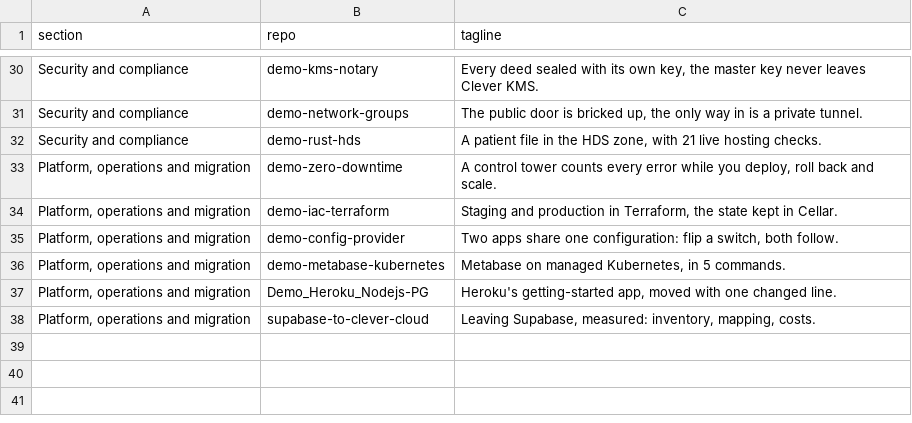
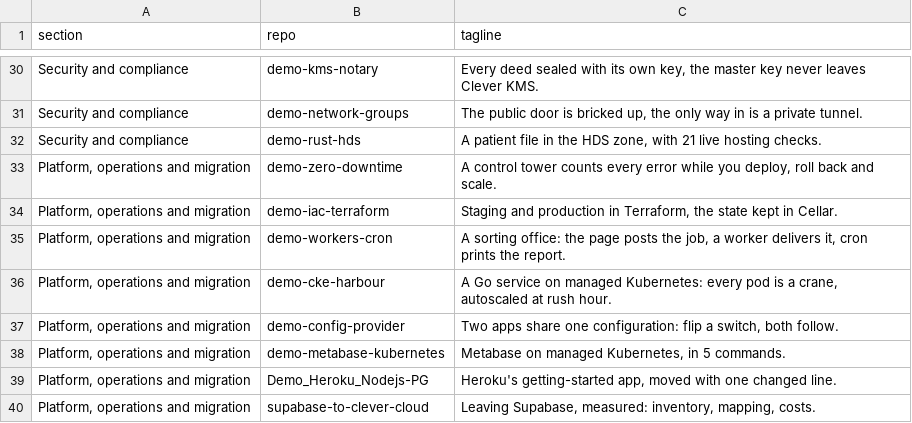
Before and after one commit to Vitiosum/Vitiosum, a TSV file: demos.tsv, drawn as a sheet; only a part is shown, gaps mark what is left out.

```diff
--- a/demos.tsv
+++ b/demos.tsv
@@ -34,2 +34,4 @@ Platform, operations and migration	demo-zero-downtime	A control tower counts eve
 Platform, operations and migration	demo-iac-terraform	Staging and production in Terraform, the state kept in Cellar.
+Platform, operations and migration	demo-workers-cron	A sorting office: the page posts the job, a worker delivers it, cron prints the report.
+Platform, operations and migration	demo-cke-harbour	A Go service on managed Kubernetes: every pod is a crane, autoscaled at rush hour.
 Platform, operations and migration	demo-config-provider	Two apps share one configuration: flip a switch, both follow.
```
Also changed, not shown: 3 other files.
